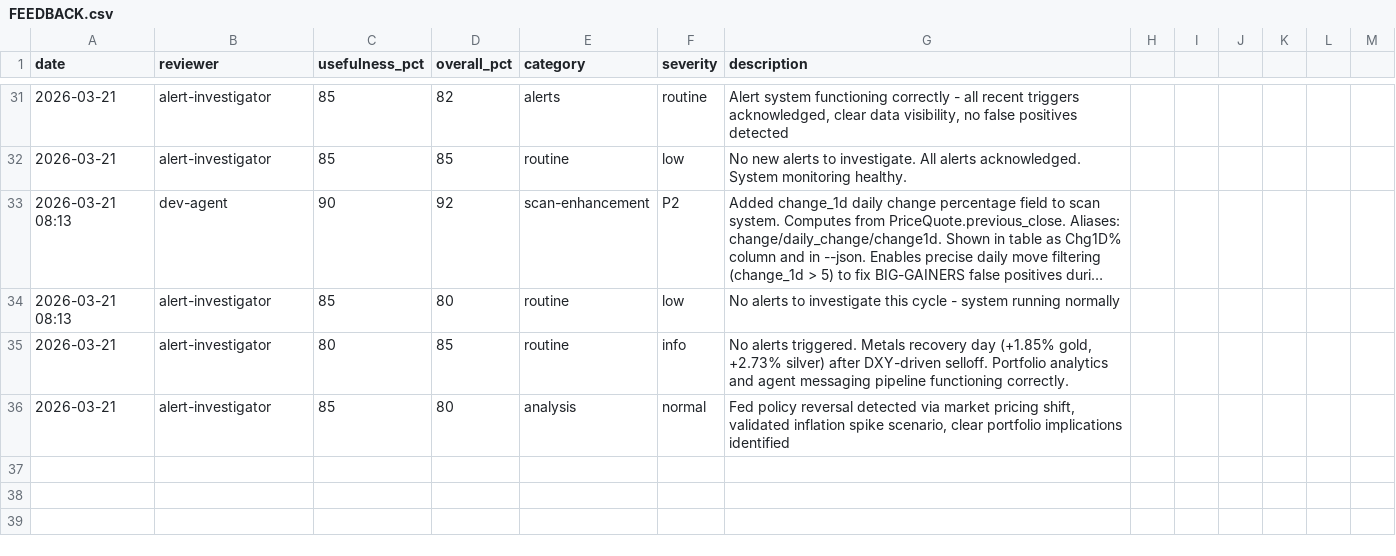
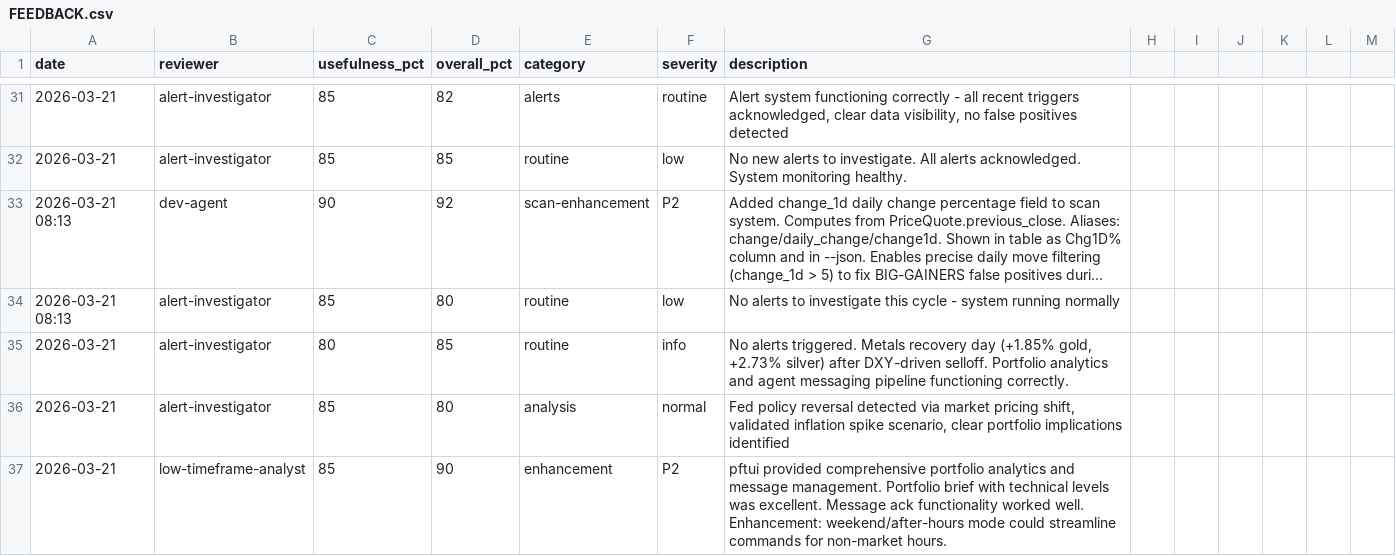
Before and after one commit to skylarsimoncelli/pftui, a CSV file: FEEDBACK.csv, drawn as a sheet; only a part is shown, gaps mark what is left out; long unchanged cells end in ….

Commit message:
feedback: low-timeframe-analyst

```diff
--- a/FEEDBACK.csv
+++ b/FEEDBACK.csv
@@ -36 +36,2 @@ date,reviewer,usefulness_pct,overall_pct,category,severity,description
 2026-03-21,alert-investigator,85,80,analysis,normal,"Fed policy reversal detected via market pricing shift, validated inflation spike scenario, clear portfolio implications identified"
+2026-03-21,low-timeframe-analyst,85,90,enhancement,P2,pftui provided comprehensive portfolio analytics and message management. Portfolio brief with technical levels was excellent. Message ack functionality worked well. Enhancement: weekend/after-hours mode could streamline commands for non-market hours.
```
